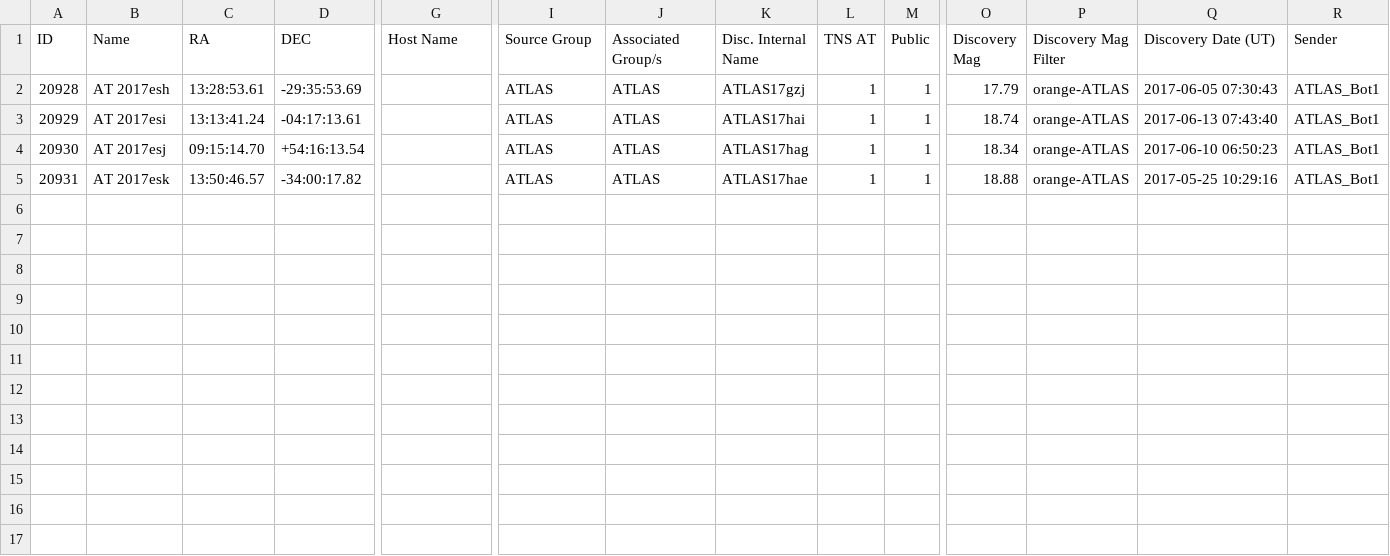
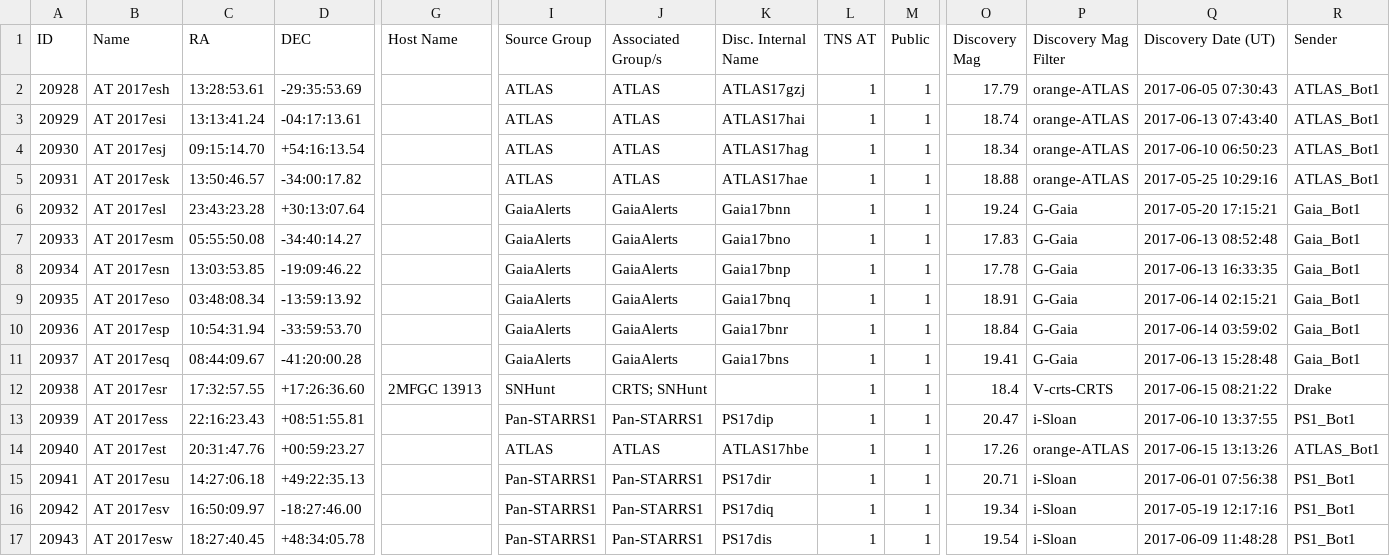
Before and after one commit to astrocatalogs/tde-external, a CSV file: TNS/page-16.csv, drawn as a sheet; only a part is shown, gaps mark what is left out; rows hold the shown columns only; the diff names each change by its address in the sheet, - before the commit and + after, or states it on an @@ line.

Commit message:
Astrocats v'0.3.24' SHA'a260c378ef97951596bcea558340594a0b16dffa' - TidalDisruptionCatalog SHA'3daf0db761321f8993338e0c863be4c651b7e85e' : 'push' - adding all files.

```diff
--- a/TNS/page-16.csv
+++ b/TNS/page-16.csv
+row 6: 20932 | AT 2017esl | 23:43:23.28 | +30:13:07.64 |  | GaiaAlerts | GaiaAlerts | Gaia17bnn | 1 | 1 | 19.24 | G-Gaia | 2017-05-20 17:15:21 | Gaia_Bot1
+row 7: 20933 | AT 2017esm | 05:55:50.08 | -34:40:14.27 |  | GaiaAlerts | GaiaAlerts | Gaia17bno | 1 | 1 | 17.83 | G-Gaia | 2017-06-13 08:52:48 | Gaia_Bot1
+row 8: 20934 | AT 2017esn | 13:03:53.85 | -19:09:46.22 |  | GaiaAlerts | GaiaAlerts | Gaia17bnp | 1 | 1 | 17.78 | G-Gaia | 2017-06-13 16:33:35 | Gaia_Bot1
+row 9: 20935 | AT 2017eso | 03:48:08.34 | -13:59:13.92 |  | GaiaAlerts | GaiaAlerts | Gaia17bnq | 1 | 1 | 18.91 | G-Gaia | 2017-06-14 02:15:21 | Gaia_Bot1
+row 10: 20936 | AT 2017esp | 10:54:31.94 | -33:59:53.70 |  | GaiaAlerts | GaiaAlerts | Gaia17bnr | 1 | 1 | 18.84 | G-Gaia | 2017-06-14 03:59:02 | Gaia_Bot1
+row 11: 20937 | AT 2017esq | 08:44:09.67 | -41:20:00.28 |  | GaiaAlerts | GaiaAlerts | Gaia17bns | 1 | 1 | 19.41 | G-Gaia | 2017-06-13 15:28:48 | Gaia_Bot1
+row 12: 20938 | AT 2017esr | 17:32:57.55 | +17:26:36.60 | 2MFGC 13913 | SNHunt | CRTS; SNHunt |  | 1 | 1 | 18.4 | V-crts-CRTS | 2017-06-15 08:21:22 | Drake
+row 13: 20939 | AT 2017ess | 22:16:23.43 | +08:51:55.81 |  | Pan-STARRS1 | Pan-STARRS1 | PS17dip | 1 | 1 | 20.47 | i-Sloan | 2017-06-10 13:37:55 | PS1_Bot1
+row 14: 20940 | AT 2017est | 20:31:47.76 | +00:59:23.27 |  | ATLAS | ATLAS | ATLAS17hbe | 1 | 1 | 17.26 | orange-ATLAS | 2017-06-15 13:13:26 | ATLAS_Bot1
+row 15: 20941 | AT 2017esu | 14:27:06.18 | +49:22:35.13 |  | Pan-STARRS1 | Pan-STARRS1 | PS17dir | 1 | 1 | 20.71 | i-Sloan | 2017-06-01 07:56:38 | PS1_Bot1
+row 16: 20942 | AT 2017esv | 16:50:09.97 | -18:27:46.00 |  | Pan-STARRS1 | Pan-STARRS1 | PS17diq | 1 | 1 | 19.34 | i-Sloan | 2017-05-19 12:17:16 | PS1_Bot1
+row 17: 20943 | AT 2017esw | 18:27:40.45 | +48:34:05.78 |  | Pan-STARRS1 | Pan-STARRS1 | PS17dis | 1 | 1 | 19.54 | i-Sloan | 2017-06-09 11:48:28 | PS1_Bot1
```
Also changed, not shown: TNS/page-09.csv, TNS/page-10.csv, 7 other files.
